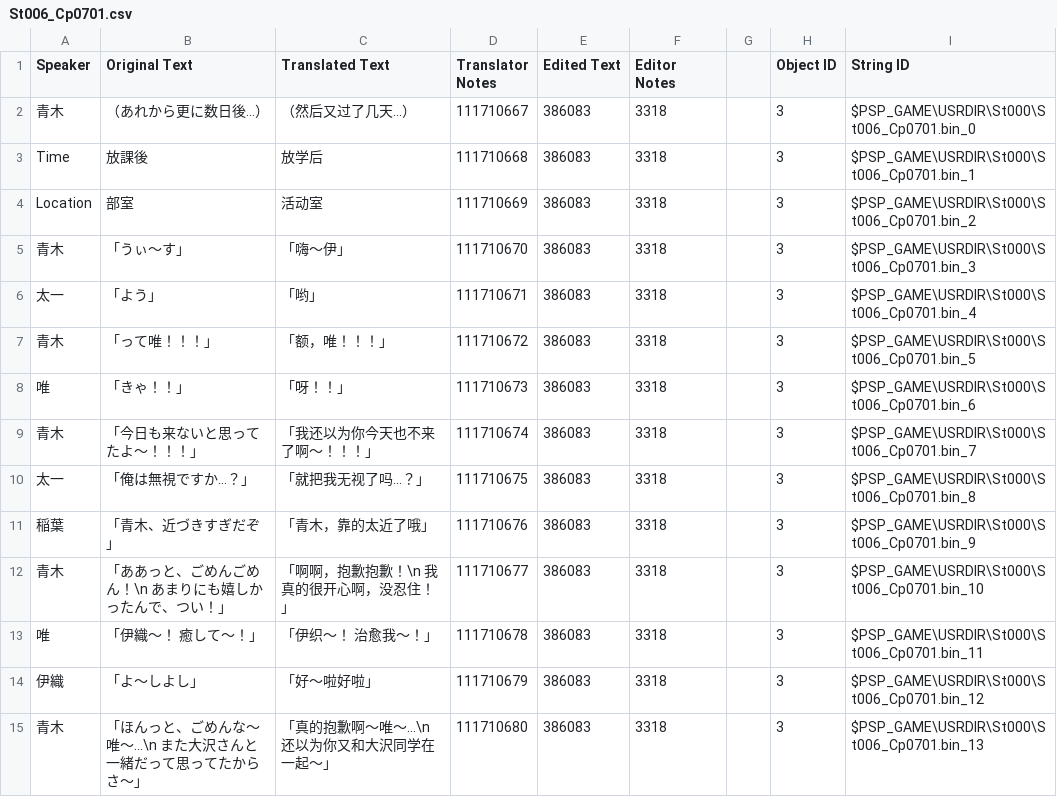
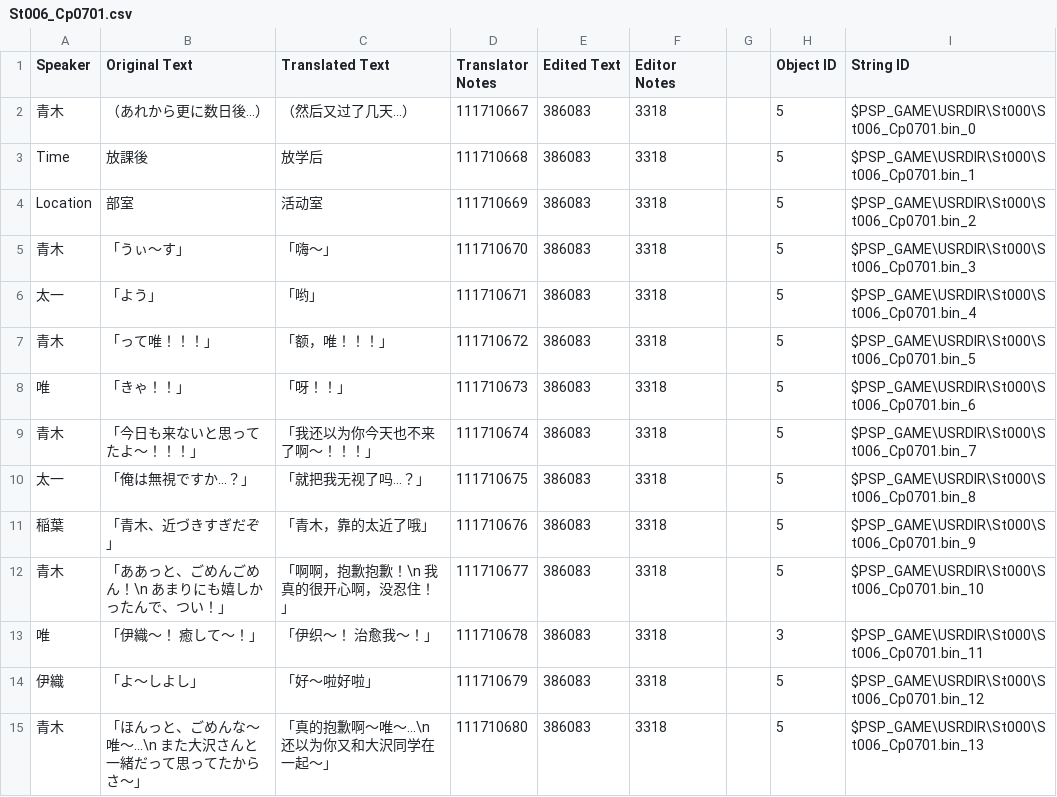
Before and after one commit to kotori-bbt/kkrcyrCN, a CSV file: csv/St006_Cp0701.csv, drawn as a sheet; only a part is shown; the diff covers the shown part only.

```diff
--- a/csv/St006_Cp0701.csv
+++ b/csv/St006_Cp0701.csv
@@ -1,15 +1,15 @@
 Speaker,Original Text,Translated Text,Translator Notes,Edited Text,Editor Notes,,Object ID,String ID
-青木,（あれから更に数日後…）,（然后又过了几天…）,111710667,386083,3318,,3,$PSP_GAME\USRDIR\St000\St006_Cp0701.bin_0
-Time,放課後,放学后,111710668,386083,3318,,3,$PSP_GAME\USRDIR\St000\St006_Cp0701.bin_1
-Location,部室,活动室,111710669,386083,3318,,3,$PSP_GAME\USRDIR\St000\St006_Cp0701.bin_2
-青木,「うぃ～す」,「嗨～伊」,111710670,386083,3318,,3,$PSP_GAME\USRDIR\St000\St006_Cp0701.bin_3
-太一,「よう」,「哟」,111710671,386083,3318,,3,$PSP_GAME\USRDIR\St000\St006_Cp0701.bin_4
-青木,「って唯！！！」,「额，唯！！！」,111710672,386083,3318,,3,$PSP_GAME\USRDIR\St000\St006_Cp0701.bin_5
-唯,「きゃ！！」,「呀！！」,111710673,386083,3318,,3,$PSP_GAME\USRDIR\St000\St006_Cp0701.bin_6
-青木,「今日も来ないと思ってたよ～！！！」,「我还以为你今天也不来了啊～！！！」,111710674,386083,3318,,3,$PSP_GAME\USRDIR\St000\St006_Cp0701.bin_7
-太一,「俺は無視ですか…？」,「就把我无视了吗…？」,111710675,386083,3318,,3,$PSP_GAME\USRDIR\St000\St006_Cp0701.bin_8
-稲葉,「青木、近づきすぎだぞ」,「青木，靠的太近了哦」,111710676,386083,3318,,3,$PSP_GAME\USRDIR\St000\St006_Cp0701.bin_9
-青木,「ああっと、ごめんごめん！\n　あまりにも嬉しかったんで、つい！」,「啊啊，抱歉抱歉！\n　我真的很开心啊，没忍住！」,111710677,386083,3318,,3,$PSP_GAME\USRDIR\St000\St006_Cp0701.bin_10
+青木,（あれから更に数日後…）,（然后又过了几天…）,111710667,386083,3318,,5,$PSP_GAME\USRDIR\St000\St006_Cp0701.bin_0
+Time,放課後,放学后,111710668,386083,3318,,5,$PSP_GAME\USRDIR\St000\St006_Cp0701.bin_1
+Location,部室,活动室,111710669,386083,3318,,5,$PSP_GAME\USRDIR\St000\St006_Cp0701.bin_2
+青木,「うぃ～す」,「嗨～」,111710670,386083,3318,,5,$PSP_GAME\USRDIR\St000\St006_Cp0701.bin_3
+太一,「よう」,「哟」,111710671,386083,3318,,5,$PSP_GAME\USRDIR\St000\St006_Cp0701.bin_4
+青木,「って唯！！！」,「额，唯！！！」,111710672,386083,3318,,5,$PSP_GAME\USRDIR\St000\St006_Cp0701.bin_5
+唯,「きゃ！！」,「呀！！」,111710673,386083,3318,,5,$PSP_GAME\USRDIR\St000\St006_Cp0701.bin_6
+青木,「今日も来ないと思ってたよ～！！！」,「我还以为你今天也不来了啊～！！！」,111710674,386083,3318,,5,$PSP_GAME\USRDIR\St000\St006_Cp0701.bin_7
+太一,「俺は無視ですか…？」,「就把我无视了吗…？」,111710675,386083,3318,,5,$PSP_GAME\USRDIR\St000\St006_Cp0701.bin_8
+稲葉,「青木、近づきすぎだぞ」,「青木，靠的太近了哦」,111710676,386083,3318,,5,$PSP_GAME\USRDIR\St000\St006_Cp0701.bin_9
+青木,「ああっと、ごめんごめん！\n　あまりにも嬉しかったんで、つい！」,「啊啊，抱歉抱歉！\n　我真的很开心啊，没忍住！」,111710677,386083,3318,,5,$PSP_GAME\USRDIR\St000\St006_Cp0701.bin_10
 唯,「伊織～！　癒して～！」,「伊织～！ 治愈我～！」,111710678,386083,3318,,3,$PSP_GAME\USRDIR\St000\St006_Cp0701.bin_11
-伊織,「よ～しよし」,「好～啦好啦」,111710679,386083,3318,,3,$PSP_GAME\USRDIR\St000\St006_Cp0701.bin_12
-青木,「ほんっと、ごめんな～唯～…\n　また大沢さんと一緒だって思ってたからさ～」,「真的抱歉啊～唯～…\n　还以为你又和大沢同学在一起～」,111710680,386083,3318,,3,$PSP_GAME\USRDIR\St000\St006_Cp0701.bin_13
+伊織,「よ～しよし」,「好～啦好啦」,111710679,386083,3318,,5,$PSP_GAME\USRDIR\St000\St006_Cp0701.bin_12
+青木,「ほんっと、ごめんな～唯～…\n　また大沢さんと一緒だって思ってたからさ～」,「真的抱歉啊～唯～…\n　还以为你又和大沢同学在一起～」,111710680,386083,3318,,5,$PSP_GAME\USRDIR\St000\St006_Cp0701.bin_13
```
Also changed, not shown: 98 edited cells elsewhere in this file, csv/St003_Cp1001.csv, csv/St006_Cp0601.csv, 29 other files.
